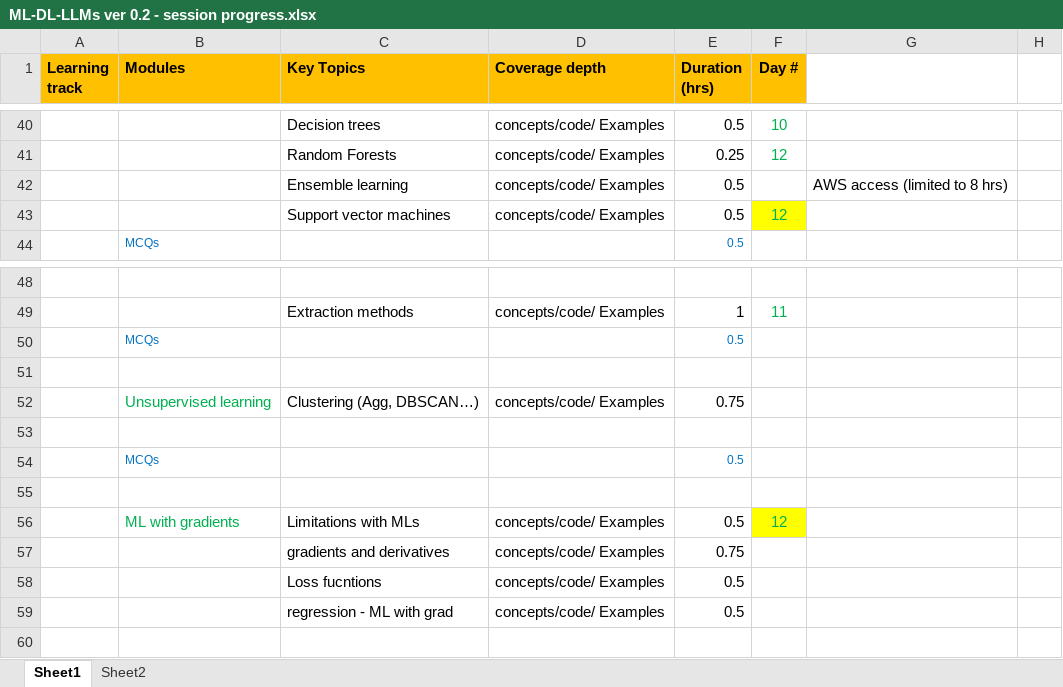
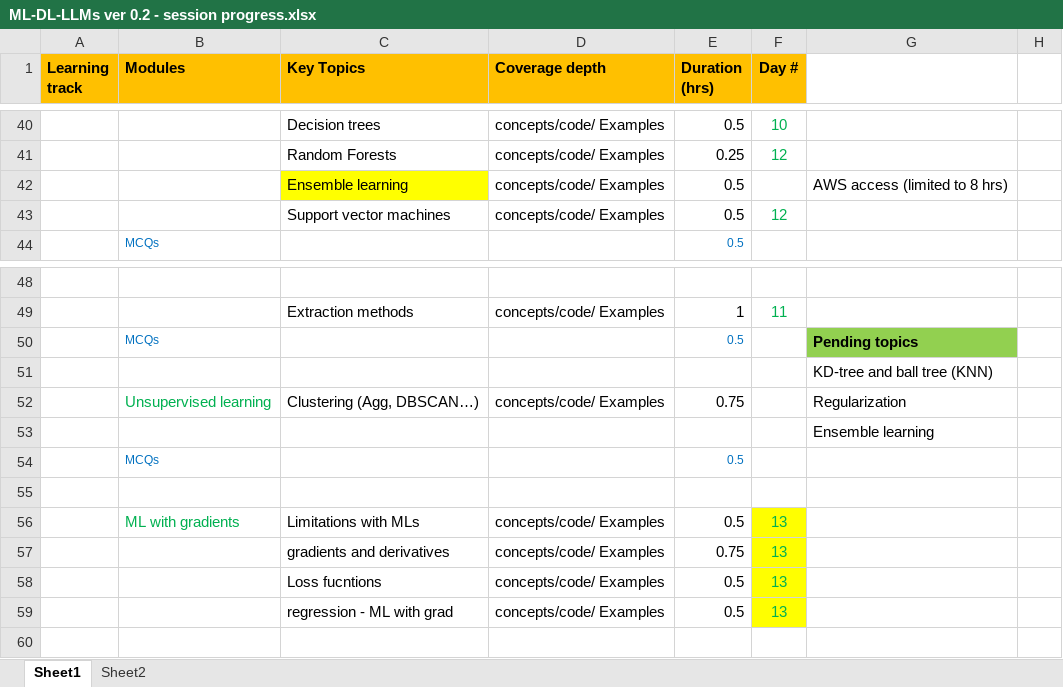
Before and after one commit to gridflowai/cgi-AI-ML-GenAI, an Excel workbook: ML-DL-LLMs ver 0.2 - session progress.xlsx, sheet Sheet1, drawn as a sheet; only a part is shown, gaps mark what is left out; values as stored, in another font and other column widths than the file's, no borders; removed rows and columns are numbered as before the commit, all else as after; the diff names each change by its address in the sheet, - before the commit and + after, or states it on an @@ line.

Commit message:
Update ML-DL-LLMs ver 0.2 - session progress.xlsx

```diff
--- a/ML-DL-LLMs ver 0.2 - session progress.xlsx (sheet Sheet1)
+++ b/ML-DL-LLMs ver 0.2 - session progress.xlsx (sheet Sheet1)
-C42 fill: none
+C42 fill: #FFFF00
-F43 fill: #FFFF00
+F43 fill: none
+row 50:  | MCQs |  |  | 0.5 |  | Pending topics
+row 51:  |  |  |  |  |  | KD-tree and ball tree (KNN)
+row 52:  | Unsupervised learning | Clustering (Agg, DBSCAN…) | concepts/code/ Examples | 0.75 |  | Regularization
+row 53:  |  |  |  |  |  | Ensemble learning
-row 52:  | Unsupervised learning | Clustering (Agg, DBSCAN…) | concepts/code/ Examples | 0.75
-row 53: (empty)
-row 54:  | MCQs |  |  | 0.5
-row 55: (empty)
-F56 (Day #): 12
+F56 (Day #): 13
-F57:F59 (Day #): (empty)
+F57:F59 (Day #): 13
-F57:F59 fill: none
+F57:F59 fill: #FFFF00
```
